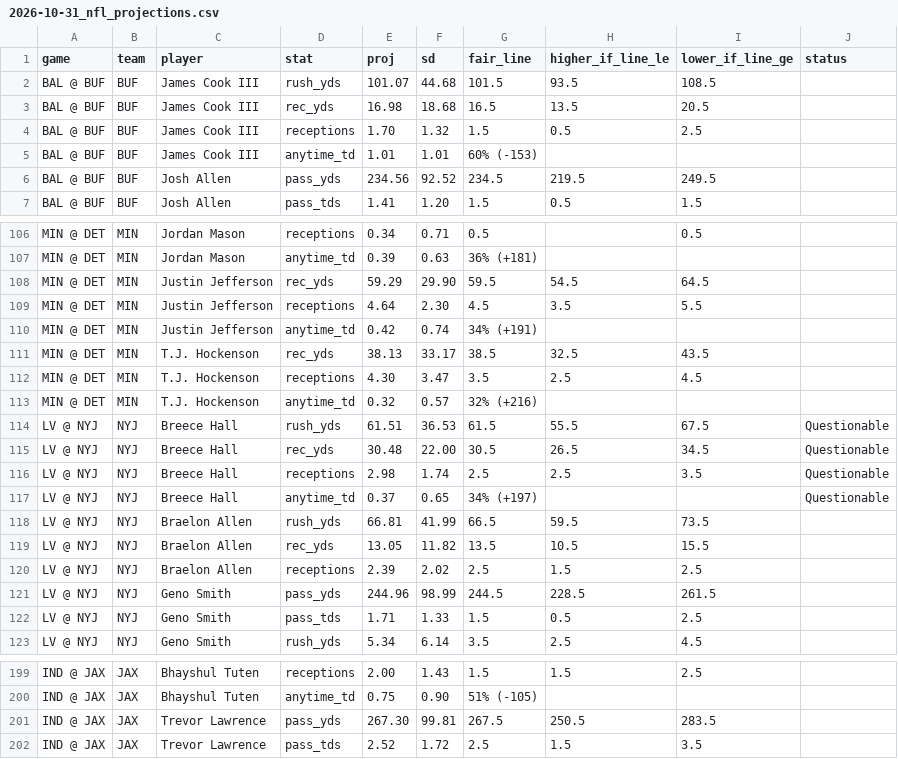
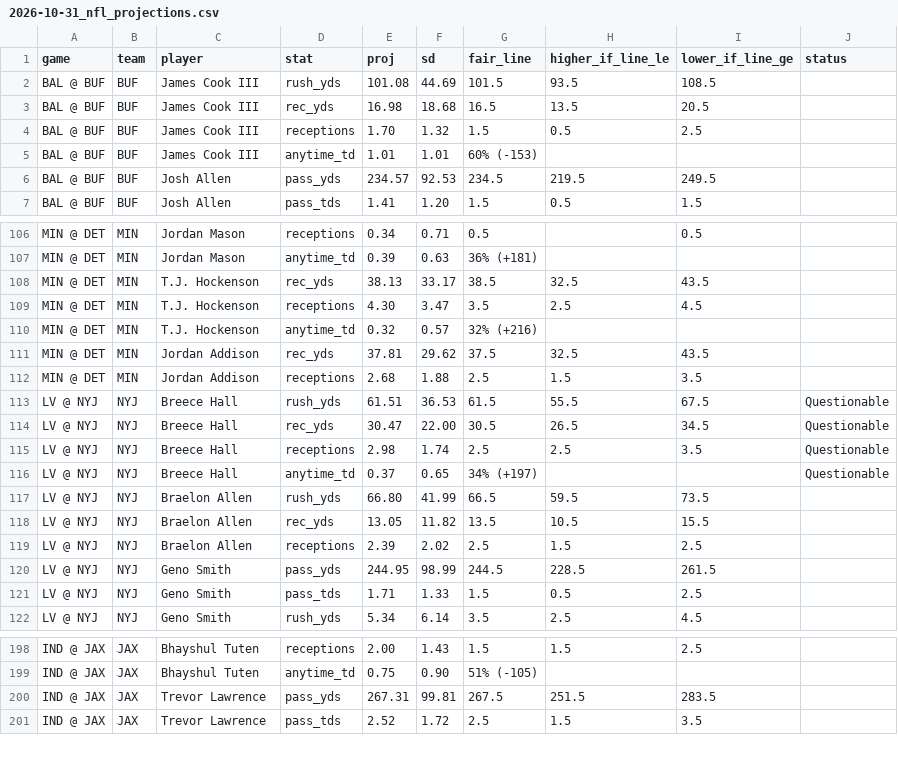
Before and after one commit to gmoneydakota/my-city, a CSV file: bets/reports/2026-10-31_nfl_projections.csv, drawn as a sheet; only a part is shown, gaps mark what is left out; the diff covers the shown part only.

```diff
--- a/bets/reports/2026-10-31_nfl_projections.csv
+++ b/bets/reports/2026-10-31_nfl_projections.csv
@@ -1,3 +1,3 @@
 game,team,player,stat,proj,sd,fair_line,higher_if_line_le,lower_if_line_ge,status
-BAL @ BUF,BUF,James Cook III,rush_yds,101.07,44.68,101.5,93.5,108.5,
+BAL @ BUF,BUF,James Cook III,rush_yds,101.08,44.69,101.5,93.5,108.5,
 BAL @ BUF,BUF,James Cook III,rec_yds,16.98,18.68,16.5,13.5,20.5,
@@ -5,3 +5,3 @@ BAL @ BUF,BUF,James Cook III,receptions,1.70,1.32,1.5,0.5,2.5,
 BAL @ BUF,BUF,James Cook III,anytime_td,1.01,1.01,60% (-153),,,
-BAL @ BUF,BUF,Josh Allen,pass_yds,234.56,92.52,234.5,219.5,249.5,
+BAL @ BUF,BUF,Josh Allen,pass_yds,234.57,92.53,234.5,219.5,249.5,
 BAL @ BUF,BUF,Josh Allen,pass_tds,1.41,1.20,1.5,0.5,1.5,
@@ -107,5 +107,2 @@ MIN @ DET,MIN,Jordan Mason,receptions,0.34,0.71,0.5,,0.5,
 MIN @ DET,MIN,Jordan Mason,anytime_td,0.39,0.63,36% (+181),,,
-MIN @ DET,MIN,Justin Jefferson,rec_yds,59.29,29.90,59.5,54.5,64.5,
-MIN @ DET,MIN,Justin Jefferson,receptions,4.64,2.30,4.5,3.5,5.5,
-MIN @ DET,MIN,Justin Jefferson,anytime_td,0.42,0.74,34% (+191),,,
 MIN @ DET,MIN,T.J. Hockenson,rec_yds,38.13,33.17,38.5,32.5,43.5,
@@ -113,10 +110,12 @@ MIN @ DET,MIN,T.J. Hockenson,receptions,4.30,3.47,3.5,2.5,4.5,
 MIN @ DET,MIN,T.J. Hockenson,anytime_td,0.32,0.57,32% (+216),,,
+MIN @ DET,MIN,Jordan Addison,rec_yds,37.81,29.62,37.5,32.5,43.5,
+MIN @ DET,MIN,Jordan Addison,receptions,2.68,1.88,2.5,1.5,3.5,
 LV @ NYJ,NYJ,Breece Hall,rush_yds,61.51,36.53,61.5,55.5,67.5,Questionable
-LV @ NYJ,NYJ,Breece Hall,rec_yds,30.48,22.00,30.5,26.5,34.5,Questionable
+LV @ NYJ,NYJ,Breece Hall,rec_yds,30.47,22.00,30.5,26.5,34.5,Questionable
 LV @ NYJ,NYJ,Breece Hall,receptions,2.98,1.74,2.5,2.5,3.5,Questionable
 LV @ NYJ,NYJ,Breece Hall,anytime_td,0.37,0.65,34% (+197),,,Questionable
-LV @ NYJ,NYJ,Braelon Allen,rush_yds,66.81,41.99,66.5,59.5,73.5,
+LV @ NYJ,NYJ,Braelon Allen,rush_yds,66.80,41.99,66.5,59.5,73.5,
 LV @ NYJ,NYJ,Braelon Allen,rec_yds,13.05,11.82,13.5,10.5,15.5,
 LV @ NYJ,NYJ,Braelon Allen,receptions,2.39,2.02,2.5,1.5,2.5,
-LV @ NYJ,NYJ,Geno Smith,pass_yds,244.96,98.99,244.5,228.5,261.5,
+LV @ NYJ,NYJ,Geno Smith,pass_yds,244.95,98.99,244.5,228.5,261.5,
 LV @ NYJ,NYJ,Geno Smith,pass_tds,1.71,1.33,1.5,0.5,2.5,
@@ -200,3 +199,3 @@ IND @ JAX,JAX,Bhayshul Tuten,receptions,2.00,1.43,1.5,1.5,2.5,
 IND @ JAX,JAX,Bhayshul Tuten,anytime_td,0.75,0.90,51% (-105),,,
-IND @ JAX,JAX,Trevor Lawrence,pass_yds,267.30,99.81,267.5,250.5,283.5,
+IND @ JAX,JAX,Trevor Lawrence,pass_yds,267.31,99.81,267.5,251.5,283.5,
 IND @ JAX,JAX,Trevor Lawrence,pass_tds,2.52,1.72,2.5,1.5,3.5,
```
Also changed, not shown: 35 edited cells elsewhere in this file, bets/history/projections_log.csv, bets/reports/2026-10-31_nfl_all_prices.csv, 12 other files.
